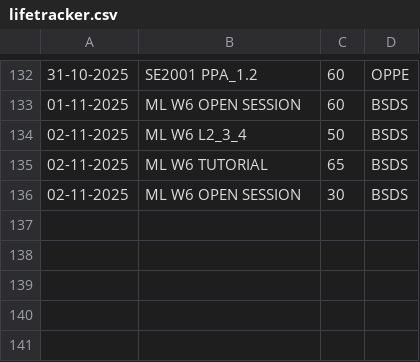
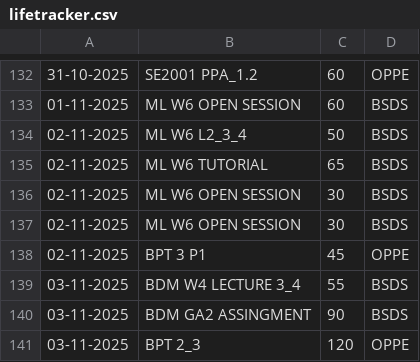
Before and after one commit to 23f3003235/Termux_files, a CSV file: lifetracker.csv, drawn as a sheet; only a part is shown, gaps mark what is left out; the diff names each change by its address in the sheet, - before the commit and + after, or states it on an @@ line.

```diff
--- a/lifetracker.csv
+++ b/lifetracker.csv
+row 137: 02-11-2025 | ML W6 OPEN SESSION | 30 | BSDS
+row 138: 02-11-2025 | BPT 3 P1 | 45 | OPPE
+row 139: 03-11-2025 | BDM W4 LECTURE 3_4 | 55 | BSDS
+row 140: 03-11-2025 | BDM GA2 ASSINGMENT | 90 | BSDS
+row 141: 03-11-2025 | BPT 2_3 | 120 | OPPE
```
Also changed, not shown: 13 other files.
